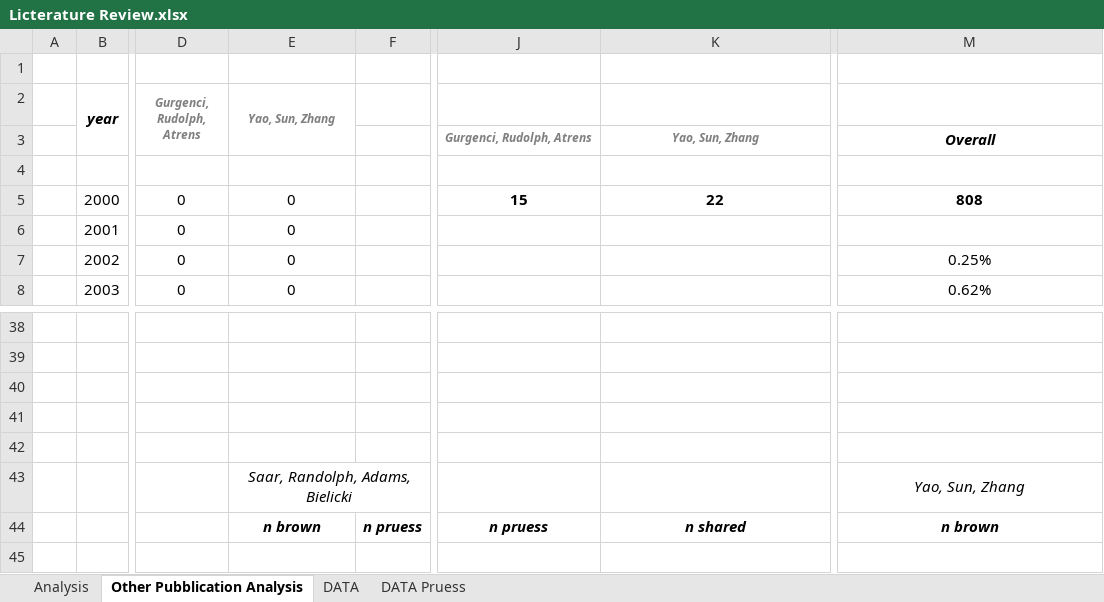
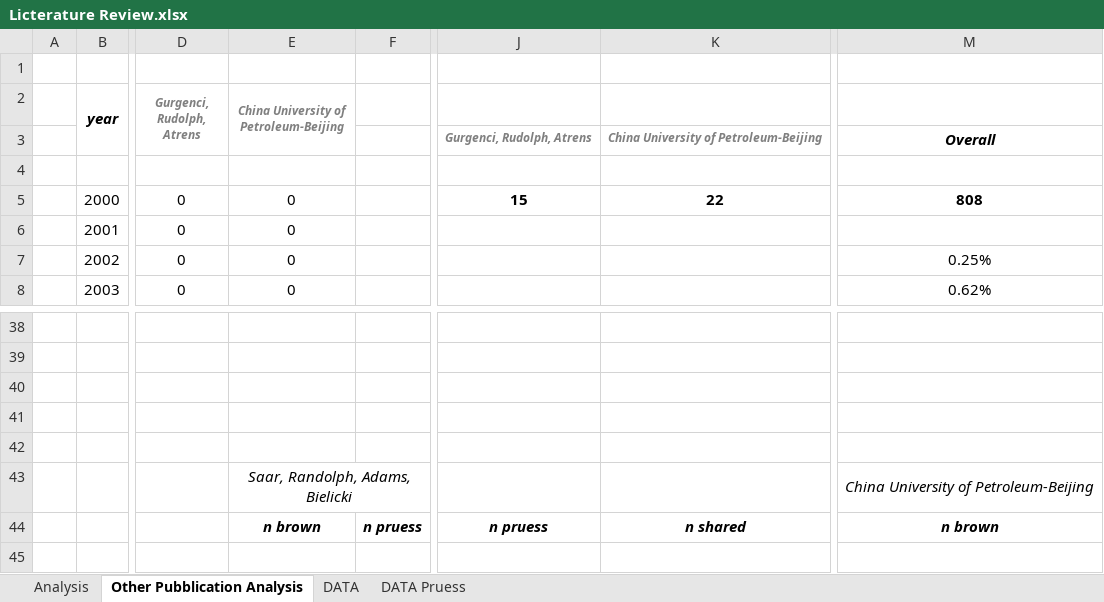
Before and after one commit to SERGGroup/BHEModel2.0, an Excel workbook: calculation/Pietro PhD Thesis/1 - Introduction/res/Licterature Review.xlsx, sheet Other Pubblication Analysis, drawn as a sheet; only a part is shown, gaps mark what is left out; values as stored, in another font and other column widths than the file's, no borders; charts and pictures not drawn; the diff covers the shown part only; the diff names each change by its address in the sheet, - before the commit and + after, or states it on an @@ line.

Commit message:
Initial Cpth. 4 Analysis

```diff
--- a/calculation/Pietro PhD Thesis/1 - Introduction/res/Licterature Review.xlsx (sheet Other Pubblication Analysis)
+++ b/calculation/Pietro PhD Thesis/1 - Introduction/res/Licterature Review.xlsx (sheet Other Pubblication Analysis)
-E2: Yao, Sun, Zhang
+E2: China University of Petroleum-Beijing
-K3: Yao, Sun, Zhang
+K3: China University of Petroleum-Beijing
-M43: Yao, Sun, Zhang
+M43: China University of Petroleum-Beijing
```
Also changed, not shown: 61 edited cells elsewhere in this sheet, sheet DATA Pruess, charts or pictures, 12 other files.
